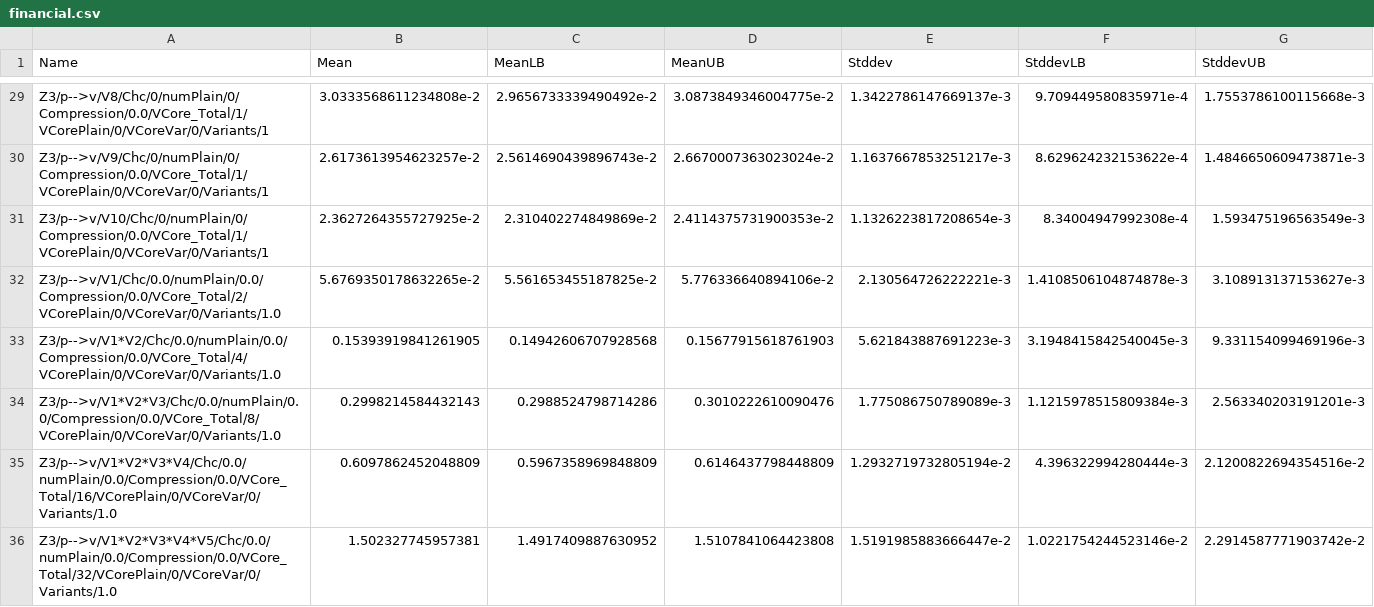
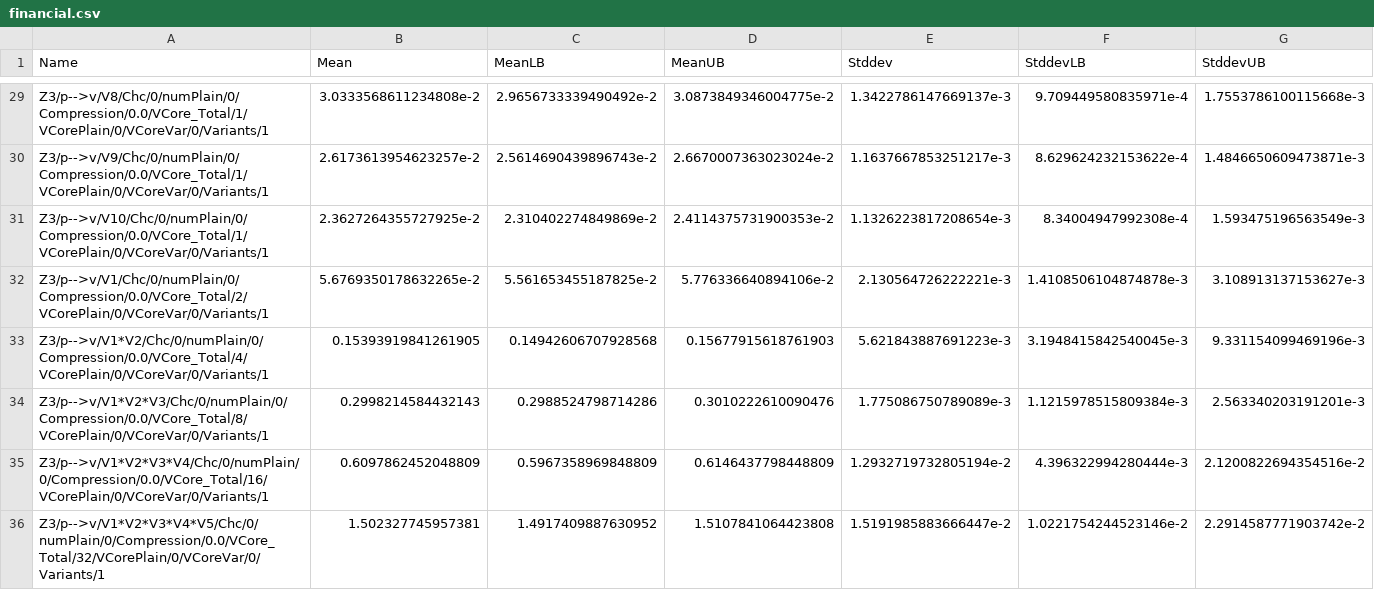
Before and after one commit to doyougnu/VSmt, a CSV file: haskell/vsmt/raw_data/financial.csv, drawn as a sheet; only a part is shown, gaps mark what is left out; the diff covers the shown part only.

```diff
--- a/haskell/vsmt/raw_data/financial.csv
+++ b/haskell/vsmt/raw_data/financial.csv
@@ -31,6 +31,6 @@ Z3/p-->v/V9/Chc/0/numPlain/0/Compression/0.0/VCore_Total/1/VCorePlain/0/VCoreVar
 Z3/p-->v/V10/Chc/0/numPlain/0/Compression/0.0/VCore_Total/1/VCorePlain/0/VCoreVar/0/Variants/1,2.3627264355727925e-2,2.310402274849869e-2,2.4114375731900353e-2,1.1326223817208654e-3,8.34004947992308e-4,1.593475196563549e-3
-Z3/p-->v/V1/Chc/0.0/numPlain/0.0/Compression/0.0/VCore_Total/2/VCorePlain/0/VCoreVar/0/Variants/1.0,5.6769350178632265e-2,5.561653455187825e-2,5.776336640894106e-2,2.130564726222221e-3,1.4108506104874878e-3,3.108913137153627e-3
-Z3/p-->v/V1*V2/Chc/0.0/numPlain/0.0/Compression/0.0/VCore_Total/4/VCorePlain/0/VCoreVar/0/Variants/1.0,0.15393919841261905,0.14942606707928568,0.15677915618761903,5.621843887691223e-3,3.1948415842540045e-3,9.331154099469196e-3
-Z3/p-->v/V1*V2*V3/Chc/0.0/numPlain/0.0/Compression/0.0/VCore_Total/8/VCorePlain/0/VCoreVar/0/Variants/1.0,0.2998214584432143,0.2988524798714286,0.3010222610090476,1.775086750789089e-3,1.1215978515809384e-3,2.563340203191201e-3
-Z3/p-->v/V1*V2*V3*V4/Chc/0.0/numPlain/0.0/Compression/0.0/VCore_Total/16/VCorePlain/0/VCoreVar/0/Variants/1.0,0.6097862452048809,0.5967358969848809,0.6146437798448809,1.2932719732805194e-2,4.396322994280444e-3,2.1200822694354516e-2
-Z3/p-->v/V1*V2*V3*V4*V5/Chc/0.0/numPlain/0.0/Compression/0.0/VCore_Total/32/VCorePlain/0/VCoreVar/0/Variants/1.0,1.502327745957381,1.4917409887630952,1.5107841064423808,1.5191985883666447e-2,1.0221754244523146e-2,2.2914587771903742e-2
+Z3/p-->v/V1/Chc/0/numPlain/0/Compression/0.0/VCore_Total/2/VCorePlain/0/VCoreVar/0/Variants/1,5.6769350178632265e-2,5.561653455187825e-2,5.776336640894106e-2,2.130564726222221e-3,1.4108506104874878e-3,3.108913137153627e-3
+Z3/p-->v/V1*V2/Chc/0/numPlain/0/Compression/0.0/VCore_Total/4/VCorePlain/0/VCoreVar/0/Variants/1,0.15393919841261905,0.14942606707928568,0.15677915618761903,5.621843887691223e-3,3.1948415842540045e-3,9.331154099469196e-3
+Z3/p-->v/V1*V2*V3/Chc/0/numPlain/0/Compression/0.0/VCore_Total/8/VCorePlain/0/VCoreVar/0/Variants/1,0.2998214584432143,0.2988524798714286,0.3010222610090476,1.775086750789089e-3,1.1215978515809384e-3,2.563340203191201e-3
+Z3/p-->v/V1*V2*V3*V4/Chc/0/numPlain/0/Compression/0.0/VCore_Total/16/VCorePlain/0/VCoreVar/0/Variants/1,0.6097862452048809,0.5967358969848809,0.6146437798448809,1.2932719732805194e-2,4.396322994280444e-3,2.1200822694354516e-2
+Z3/p-->v/V1*V2*V3*V4*V5/Chc/0/numPlain/0/Compression/0.0/VCore_Total/32/VCorePlain/0/VCoreVar/0/Variants/1,1.502327745957381,1.4917409887630952,1.5107841064423808,1.5191985883666447e-2,1.0221754244523146e-2,2.2914587771903742e-2
```
Also changed, not shown: 15 edited cells elsewhere in this file, haskell/vsmt/munged_data/auto.csv, haskell/vsmt/munged_data/financial.csv, 3 other files.
